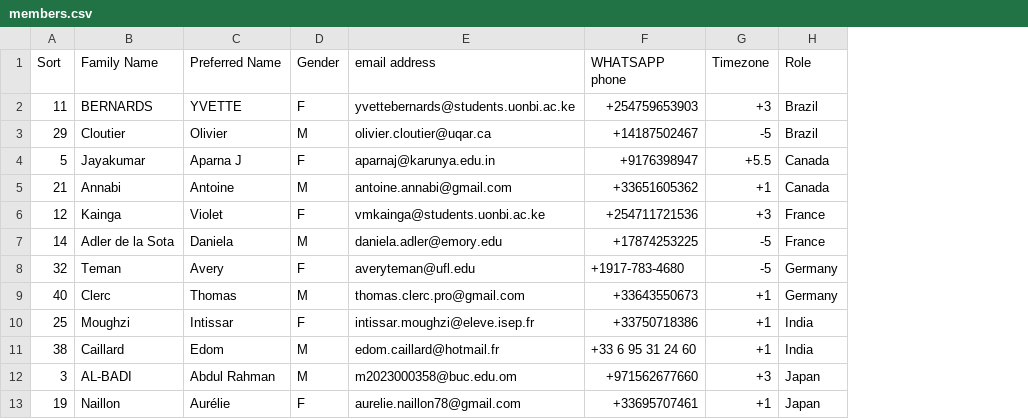
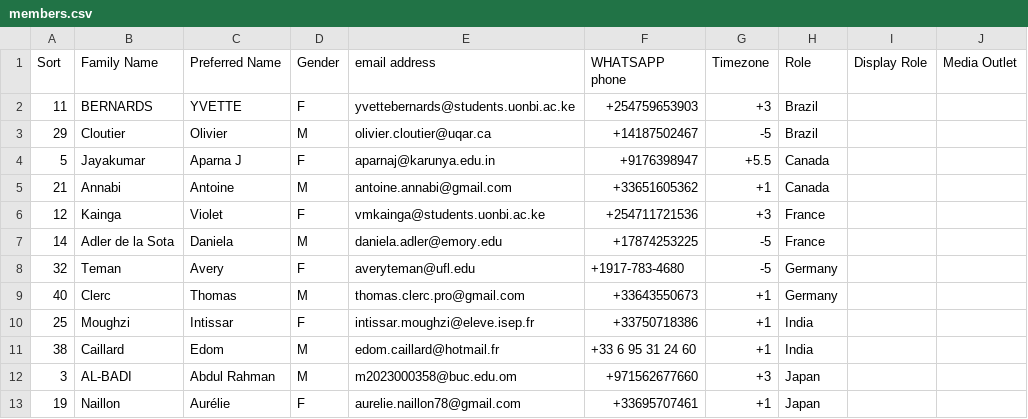
Before and after one commit to pipipopocoli/simuvaction-plateform, a CSV file: members.csv, drawn as a sheet; only a part is shown; the diff names each change by its address in the sheet, - before the commit and + after, or states it on an @@ line.

```diff
--- a/members.csv
+++ b/members.csv
+column I (Display Role), empty
+column J (Media Outlet), empty
```
Also changed, not shown: 27 other files.
